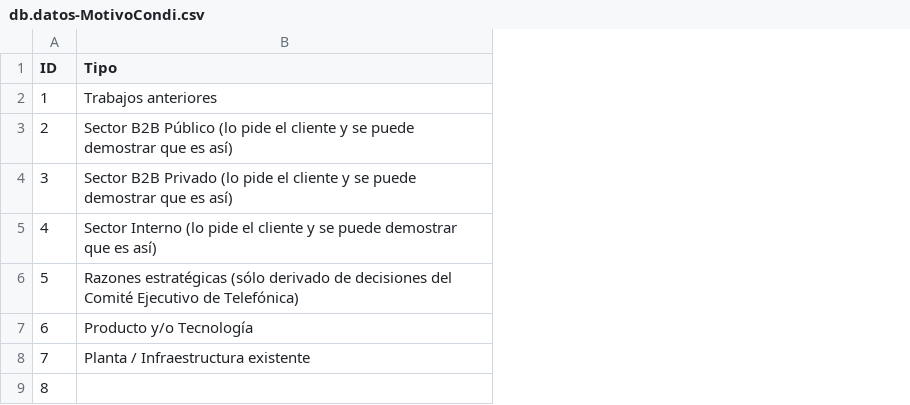
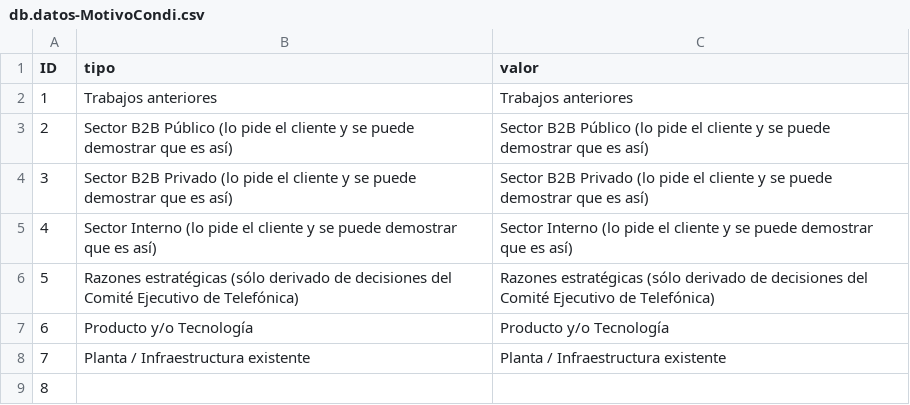
Before and after one commit to CarolinaFalenTele/cap-datos, a CSV file: db/data/db.datos-MotivoCondi.csv, drawn as a sheet; the diff names each change by its address in the sheet, - before the commit and + after, or states it on an @@ line.

```diff
--- a/db/data/db.datos-MotivoCondi.csv
+++ b/db/data/db.datos-MotivoCondi.csv
+column C (valor), rows 2-8: Trabajos anteriores | Sector B2B Público (lo pide el cliente y se puede demostrar que es así) | Sector B2B Privado (lo pide el cliente y se puede demostrar que es así) | Sector Interno (lo pide el cliente y se puede demostrar que es así) | Razones estratégicas (sólo derivado de decisiones del Comité Ejecutivo de Telefónica) | Producto y/o Tecnología | Planta / Infraestructura existente
-B1: Tipo
+B1: tipo
```
Also changed, not shown: 20 other files.
